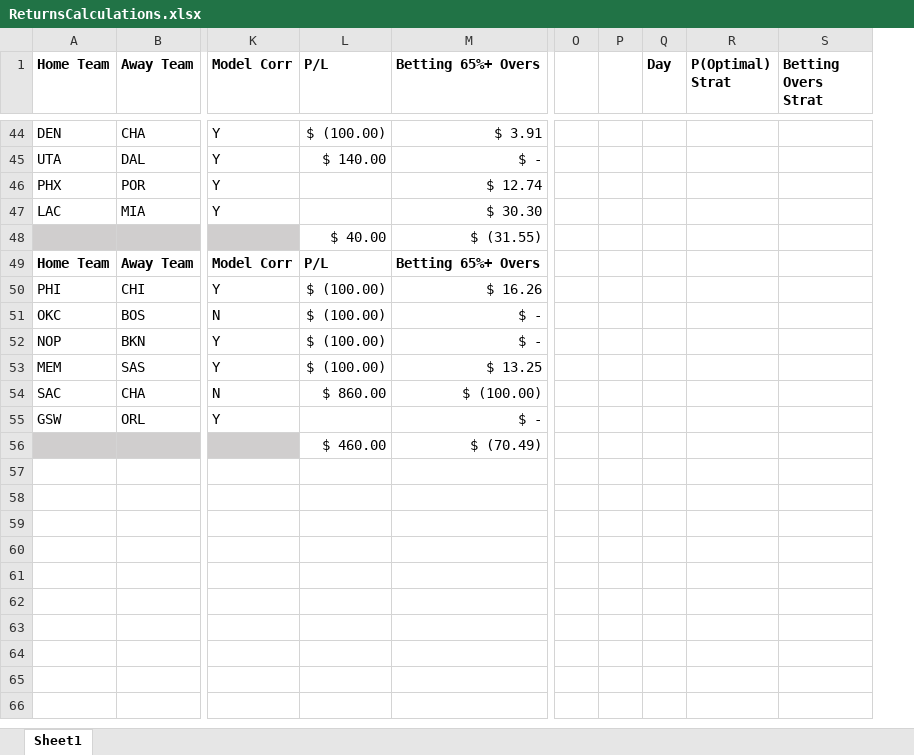
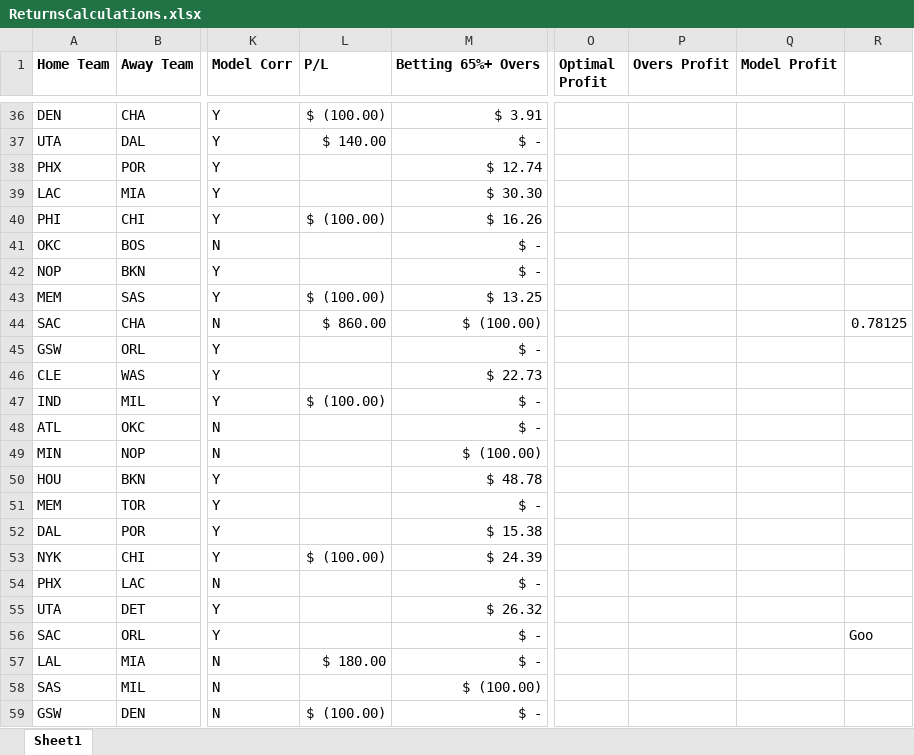
Before and after one commit to atticusdrex/nba-moneyline, an Excel workbook: ReturnsCalculations.xlsx, sheet Sheet1, drawn as a sheet; only a part is shown, gaps mark what is left out; values as stored, in another font and other column widths than the file's, no borders; conditional formats not drawn; removed rows and columns are numbered as before the commit, all else as after; rows hold the shown columns only; the diff covers the shown part only; the diff names each change by its address in the sheet, - before the commit and + after, or states it on an @@ line.

```diff
--- a/ReturnsCalculations.xlsx (sheet Sheet1)
+++ b/ReturnsCalculations.xlsx (sheet Sheet1)
-column O, empty
-column P, empty
-column Q (Day), empty
-column R (P(Optimal) Strat), empty
-column S (Betting Overs Strat), empty
+column O (Optimal Profit), empty
+column P (Overs Profit), empty
+column Q (Model Profit), empty
+column R, row 44: 0.78125
-row 48:  |  |  | $ 40.00 | $ (31.55)
-row 49: Home Team | Away Team | Model Corr | P/L | Betting 65%+ Overs
-L41:L42 (P/L): $ (100.00)
+L41:L42 (P/L): (empty)
-row 56:  |  |  | $ 460.00 | $ (70.49)
+row 46: CLE | WAS | Y |  | $ 22.73
+row 47: IND | MIL | Y | $ (100.00) | $ -
+row 48: ATL | OKC | N |  | $ -
+row 49: MIN | NOP | N |  | $ (100.00)
+row 50: HOU | BKN | Y |  | $ 48.78
+row 51: MEM | TOR | Y |  | $ -
+row 52: DAL | POR | Y |  | $ 15.38
+row 53: NYK | CHI | Y | $ (100.00) | $ 24.39
+row 54: PHX | LAC | N |  | $ -
+row 55: UTA | DET | Y |  | $ 26.32
+row 56: SAC | ORL | Y |  | $ - |  |  |  | Goo
+row 57: LAL | MIA | N | $ 180.00 | $ -
+row 58: SAS | MIL | N |  | $ (100.00)
+row 59: GSW | DEN | N | $ (100.00) | $ -
```
Also changed, not shown: 8 removed rows and 4 edited cells elsewhere in this sheet, formulas that keep their value, 6 other files.
